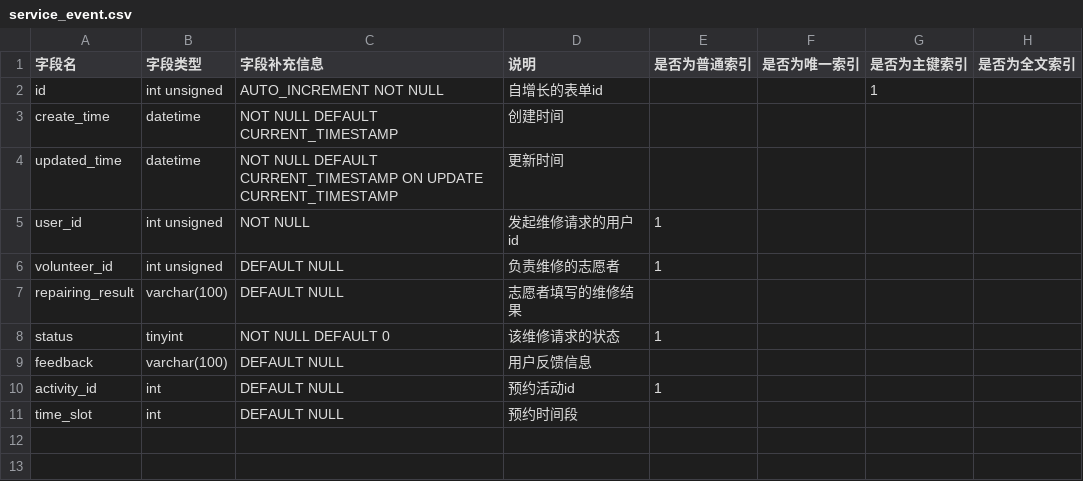
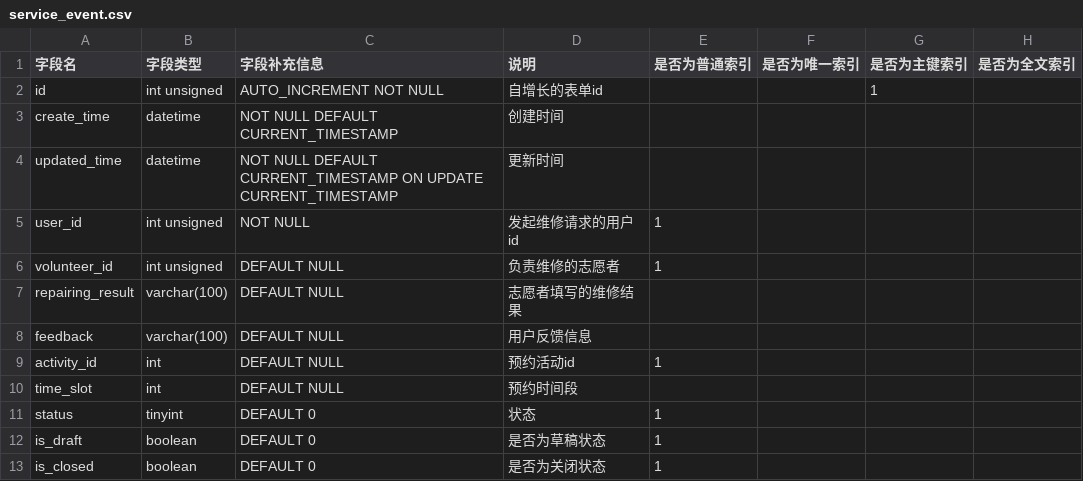
Before and after one commit to team-combinatorics/shuwashuwa-server, a CSV file: helpful_tools/database/csv/service_event.csv, drawn as a sheet; removed rows and columns are numbered as before the commit, all else as after; the diff names each change by its address in the sheet, - before the commit and + after, or states it on an @@ line.

```diff
--- a/helpful_tools/database/csv/service_event.csv
+++ b/helpful_tools/database/csv/service_event.csv
-row 8: status | tinyint | NOT NULL DEFAULT 0 | 该维修请求的状态 | 1
+row 11: status | tinyint | DEFAULT 0 | 状态 | 1
+row 12: is_draft | boolean | DEFAULT 0 | 是否为草稿状态 | 1
+row 13: is_closed | boolean | DEFAULT 0 | 是否为关闭状态 | 1
```
Also changed, not shown: helpful_tools/database/csv/service_form.csv, 1 other file.
